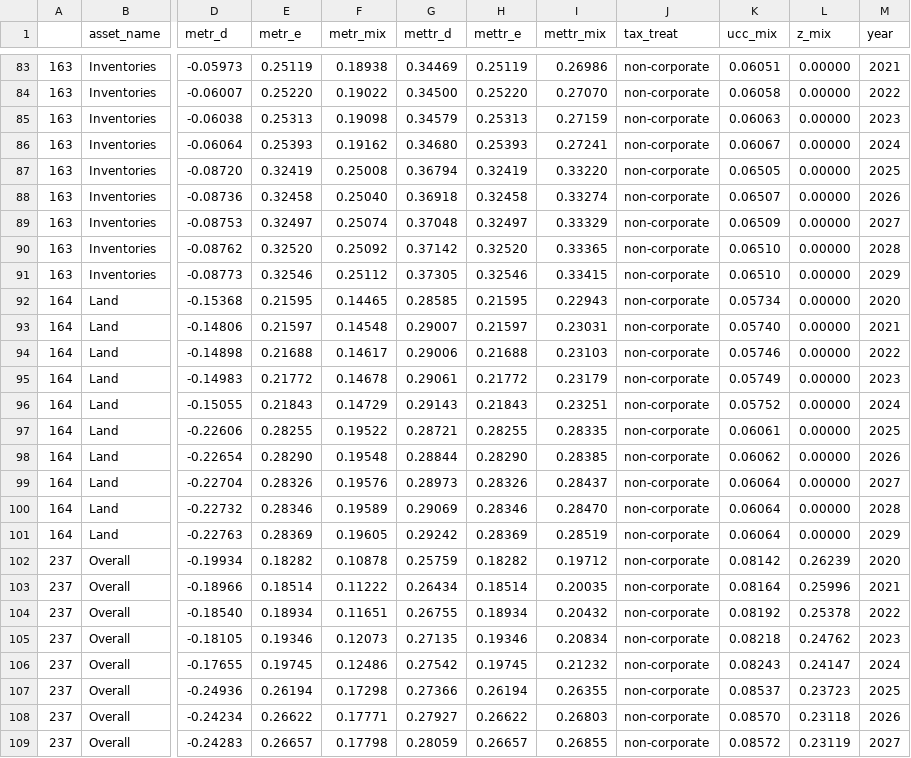
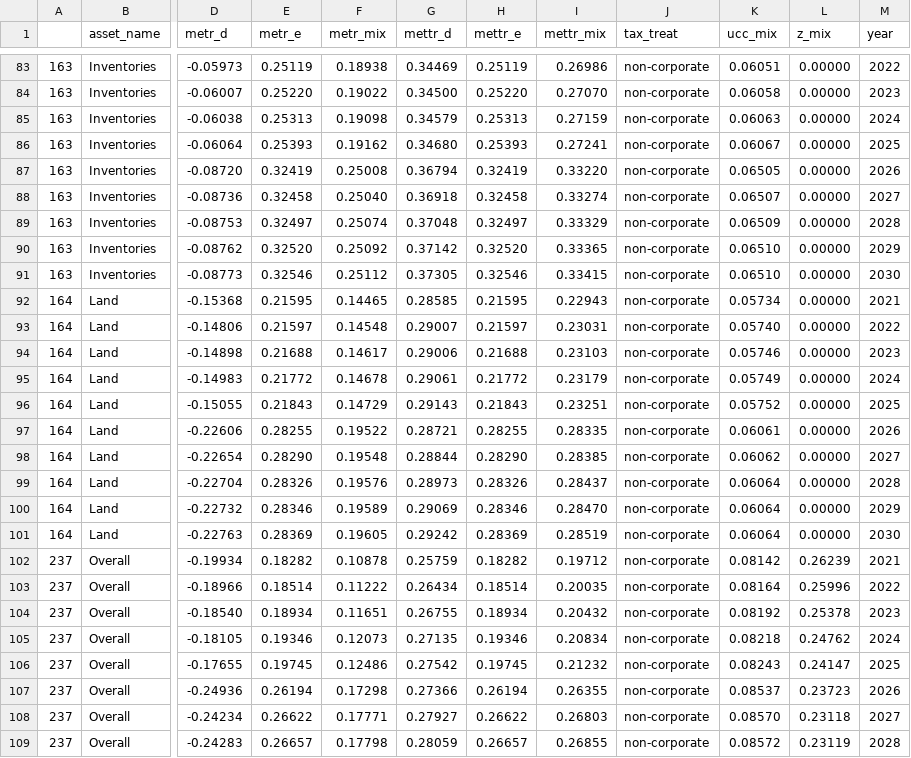
Before and after one commit to kpomerleau/Cost-of-Capital-Calculator, a CSV file: biden_2_results_assets.csv, drawn as a sheet; only a part is shown, gaps mark what is left out; the diff covers the shown part only; the diff names each change by its address in the sheet, - before the commit and + after, or states it on an @@ line.

```diff
--- a/biden_2_results_assets.csv
+++ b/biden_2_results_assets.csv
-M83 (year): 2021
+M83 (year): 2022
-M84 (year): 2022
+M84 (year): 2023
-M85 (year): 2023
+M85 (year): 2024
-M86 (year): 2024
+M86 (year): 2025
-M87 (year): 2025
+M87 (year): 2026
-M88 (year): 2026
+M88 (year): 2027
-M89 (year): 2027
+M89 (year): 2028
-M90 (year): 2028
+M90 (year): 2029
-M91 (year): 2029
+M91 (year): 2030
-M92 (year): 2020
+M92 (year): 2021
-M93 (year): 2021
+M93 (year): 2022
-M94 (year): 2022
+M94 (year): 2023
-M95 (year): 2023
+M95 (year): 2024
-M96 (year): 2024
+M96 (year): 2025
-M97 (year): 2025
+M97 (year): 2026
-M98 (year): 2026
+M98 (year): 2027
-M99 (year): 2027
+M99 (year): 2028
-M100 (year): 2028
+M100 (year): 2029
-M101 (year): 2029
+M101 (year): 2030
-M102 (year): 2020
+M102 (year): 2021
-M103 (year): 2021
+M103 (year): 2022
-M104 (year): 2022
+M104 (year): 2023
-M105 (year): 2023
+M105 (year): 2024
-M106 (year): 2024
+M106 (year): 2025
-M107 (year): 2025
+M107 (year): 2026
-M108 (year): 2026
+M108 (year): 2027
-M109 (year): 2027
+M109 (year): 2028
```
Also changed, not shown: 93 edited cells elsewhere in this file, baseline_results_assets_FULL.csv, biden_1_results_assets.csv, 1 other file.
